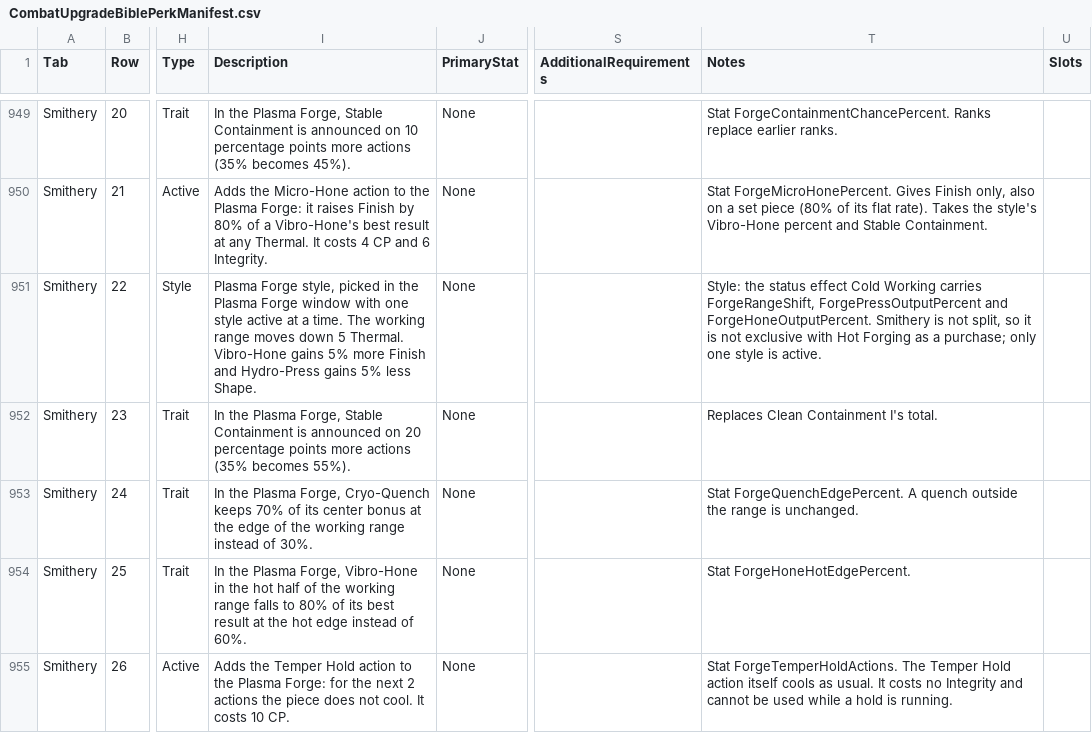
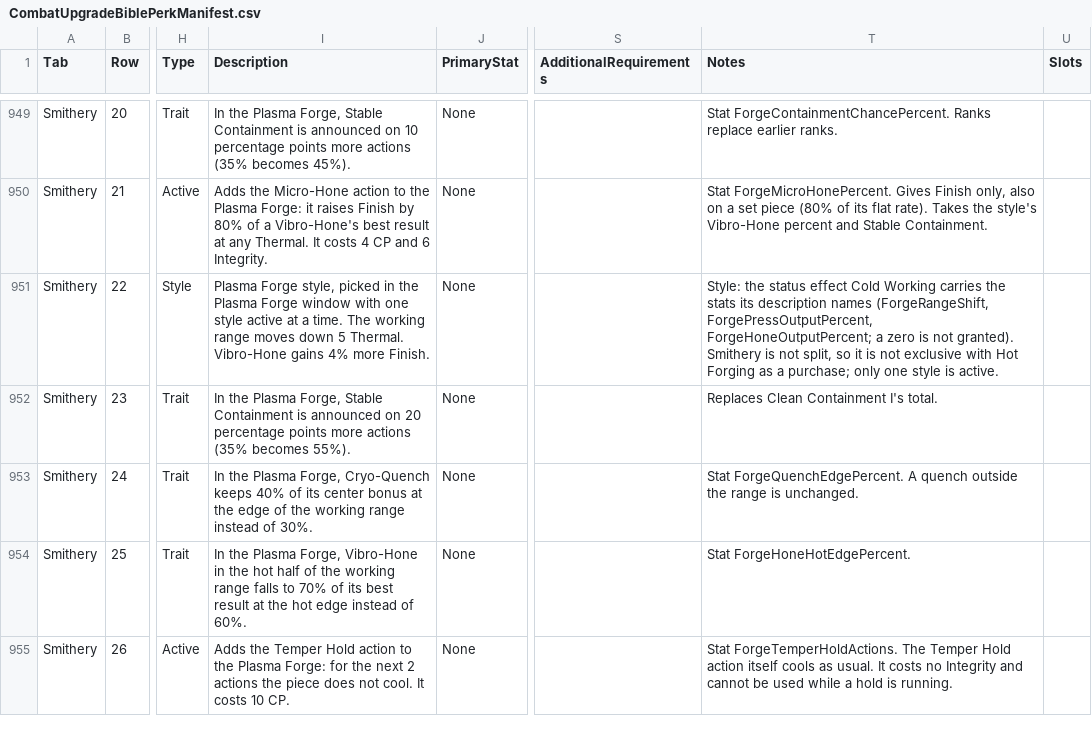
Before and after one commit to zunath/SWLOR_NWN, a CSV file: SWLOR.Game.Server/Readmes/CombatUpgradeBiblePerkManifest.csv, drawn as a sheet; only a part is shown, gaps mark what is left out; the diff covers the shown part only; the diff names each change by its address in the sheet, - before the commit and + after, or states it on an @@ line.

```diff
--- a/SWLOR.Game.Server/Readmes/CombatUpgradeBiblePerkManifest.csv
+++ b/SWLOR.Game.Server/Readmes/CombatUpgradeBiblePerkManifest.csv
-I951 (Description): …Vibro-Hone gains 5% more Finish and Hydro-Press gains 5% less Shape.
+I951 (Description): …Vibro-Hone gains 4% more Finish.
-T951 (Notes): …Working carries ForgeRangeShift, ForgePressOutputPercent and ForgeHoneOutputPercent. Smithery is…
+T951 (Notes): …Working carries the stats its description names (ForgeRangeShift, ForgePressOutputPercent, ForgeHoneOutputPercent; a zero is not granted). Smithery is…
-I953 (Description): …Cryo-Quench keeps 70% of its…
+I953 (Description): …Cryo-Quench keeps 40% of its…
-I954 (Description): …falls to 80% of its…
+I954 (Description): …falls to 70% of its…
```
Also changed, not shown: 6 edited cells elsewhere in this file, 14 other files.
